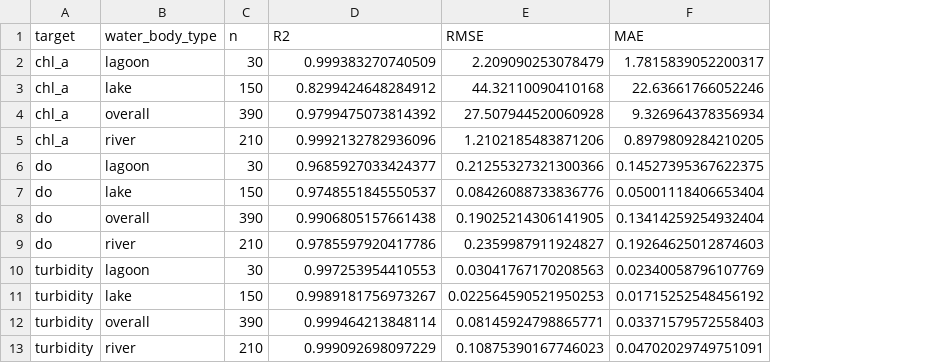
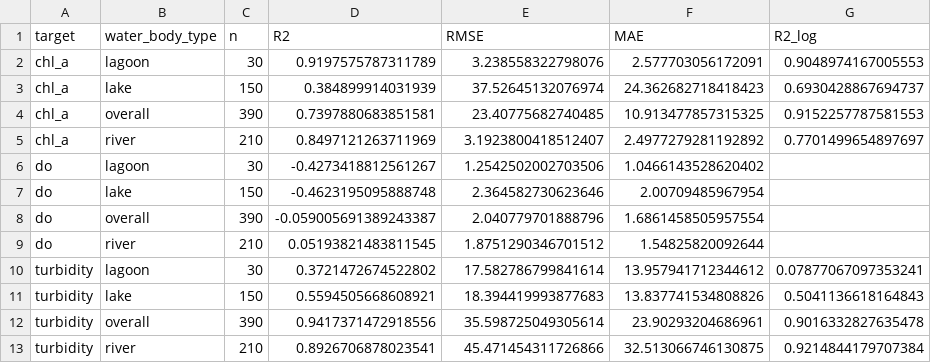
Before and after one commit to DisturbedSage5840C/flowstate, a CSV file: reports/metrics_table.csv, drawn as a sheet; the diff names each change by its address in the sheet, - before the commit and + after, or states it on an @@ line.

```diff
--- a/reports/metrics_table.csv
+++ b/reports/metrics_table.csv
+column G (R2_log), rows 2-13: 0.9048974167005553 | 0.6930428867694737 | 0.9152257787581553 | 0.7701499654897697 |  |  |  |  | 0.07877067097353241 | 0.5041136618164843 | 0.9016332827635478 | 0.9214844179707384
-D2 (R2): 0.999383270740509
+D2 (R2): 0.9197575787311789
-E2 (RMSE): 2.209090253078479
+E2 (RMSE): 3.238558322798076
-F2 (MAE): 1.7815839052200317
+F2 (MAE): 2.577703056172091
-D3 (R2): 0.8299424648284912
+D3 (R2): 0.384899914031939
-E3 (RMSE): 44.32110090410168
+E3 (RMSE): 37.52645132076974
-F3 (MAE): 22.63661766052246
+F3 (MAE): 24.362682718418423
-D4 (R2): 0.9799475073814392
+D4 (R2): 0.7397880683851581
-E4 (RMSE): 27.507944520060928
+E4 (RMSE): 23.40775682740485
-F4 (MAE): 9.326964378356934
+F4 (MAE): 10.913477857315325
-D5 (R2): 0.9992132782936096
+D5 (R2): 0.8497121263711969
-E5 (RMSE): 1.2102185483871206
+E5 (RMSE): 3.1923800418512407
-F5 (MAE): 0.8979809284210205
+F5 (MAE): 2.4977279281192892
-D6 (R2): 0.9685927033424377
+D6 (R2): -0.4273418812561267
-E6 (RMSE): 0.21255327321300366
+E6 (RMSE): 1.2542502002703506
-F6 (MAE): 0.14527395367622375
+F6 (MAE): 1.0466143528620402
-D7 (R2): 0.9748551845550537
+D7 (R2): -0.4623195095888748
-E7 (RMSE): 0.08426088733836776
+E7 (RMSE): 2.364582730623646
-F7 (MAE): 0.05001118406653404
+F7 (MAE): 2.00709485967954
-D8 (R2): 0.9906805157661438
+D8 (R2): -0.059005691389243387
-E8 (RMSE): 0.19025214306141905
+E8 (RMSE): 2.040779701888796
-F8 (MAE): 0.13414259254932404
+F8 (MAE): 1.6861458505957554
-D9 (R2): 0.9785597920417786
+D9 (R2): 0.05193821483811545
-E9 (RMSE): 0.2359987911924827
+E9 (RMSE): 1.8751290346701512
-F9 (MAE): 0.19264625012874603
+F9 (MAE): 1.54825820092644
-D10 (R2): 0.997253954410553
+D10 (R2): 0.3721472674522802
-E10 (RMSE): 0.03041767170208563
+E10 (RMSE): 17.582786799841614
-F10 (MAE): 0.02340058796107769
+F10 (MAE): 13.957941712344612
-D11 (R2): 0.9989181756973267
+D11 (R2): 0.5594505668608921
-E11 (RMSE): 0.022564590521950253
+E11 (RMSE): 18.394419993877683
-F11 (MAE): 0.01715252548456192
+F11 (MAE): 13.837741534808826
-D12 (R2): 0.999464213848114
+D12 (R2): 0.9417371472918556
-E12 (RMSE): 0.08145924798865771
+E12 (RMSE): 35.598725049305614
-F12 (MAE): 0.03371579572558403
+F12 (MAE): 23.90293204686961
-D13 (R2): 0.999092698097229
+D13 (R2): 0.8926706878023541
-E13 (RMSE): 0.10875390167746023
+E13 (RMSE): 45.471454311726866
-F13 (MAE): 0.04702029749751091
+F13 (MAE): 32.513066746130875
```
Also changed, not shown: reports/dl_metrics_table.csv, 44 other files.
